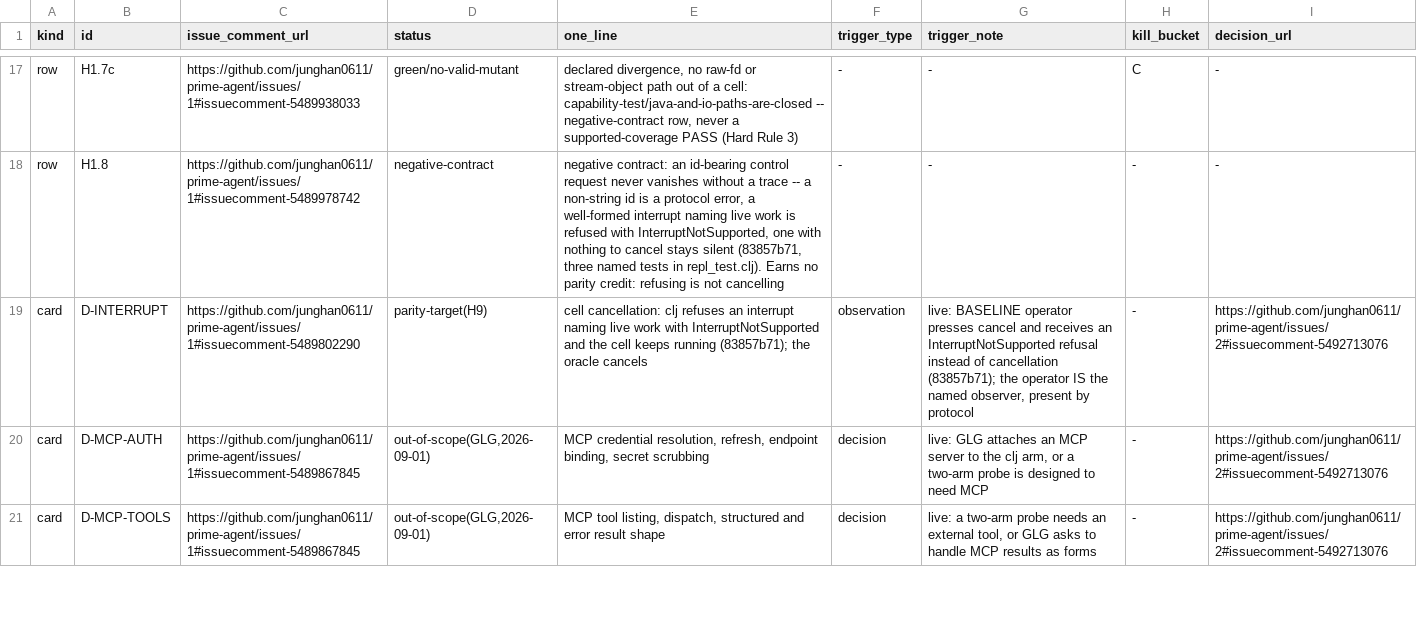
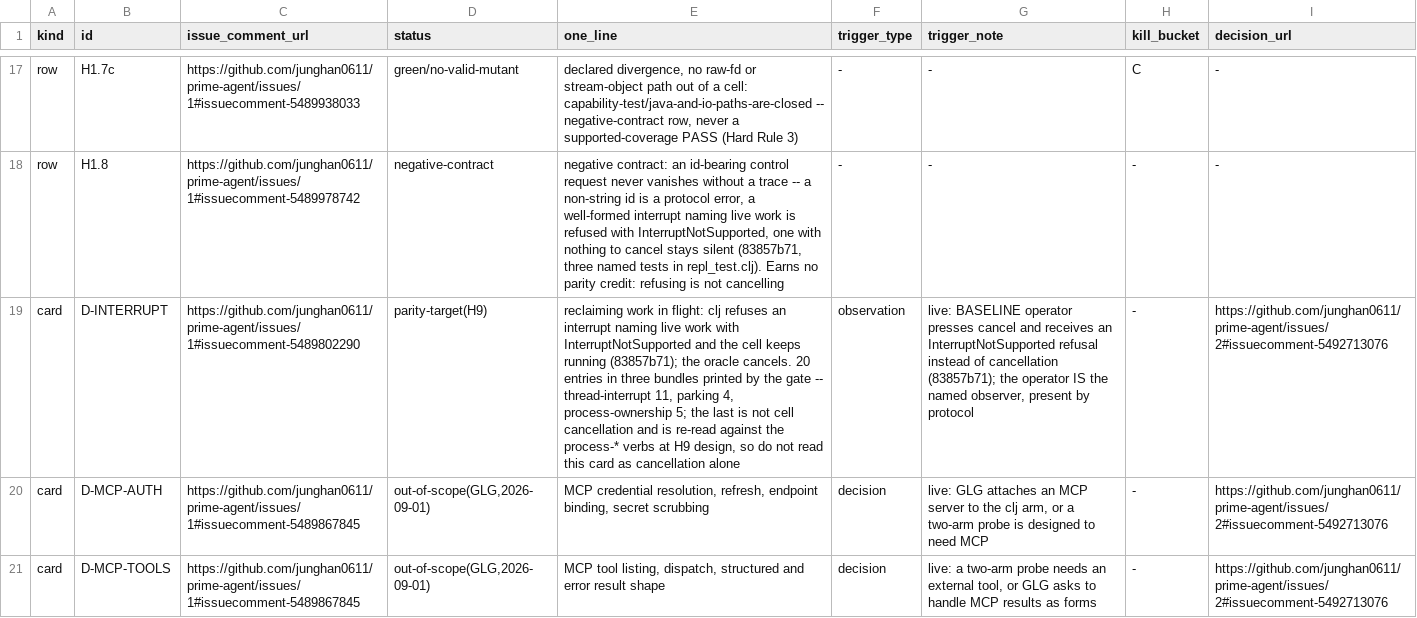
Before and after one commit to junghan0611/prime-agent, a TSV file: evals/coverage-denominator/registry.tsv, drawn as a sheet; only a part is shown, gaps mark what is left out; the diff names each change by its address in the sheet, - before the commit and + after, or states it on an @@ line.

```diff
--- a/evals/coverage-denominator/registry.tsv
+++ b/evals/coverage-denominator/registry.tsv
-E19 (one_line): cell cancellation: clj refuses an interrupt naming live work with InterruptNotSupported and the cell keeps running (83857b71); the oracle cancels
+E19 (one_line): reclaiming work in flight: clj refuses an interrupt naming live work with InterruptNotSupported and the cell keeps running (83857b71); the oracle cancels. 20 entries in three bundles printed by the gate -- thread-interrupt 11, parking 4, process-ownership 5; the last is not cell cancellation and is re-read against the process-* verbs at H9 design, so do not read this card as cancellation alone
```
Also changed, not shown: evals/coverage-denominator/manifest.tsv, 3 other files.
